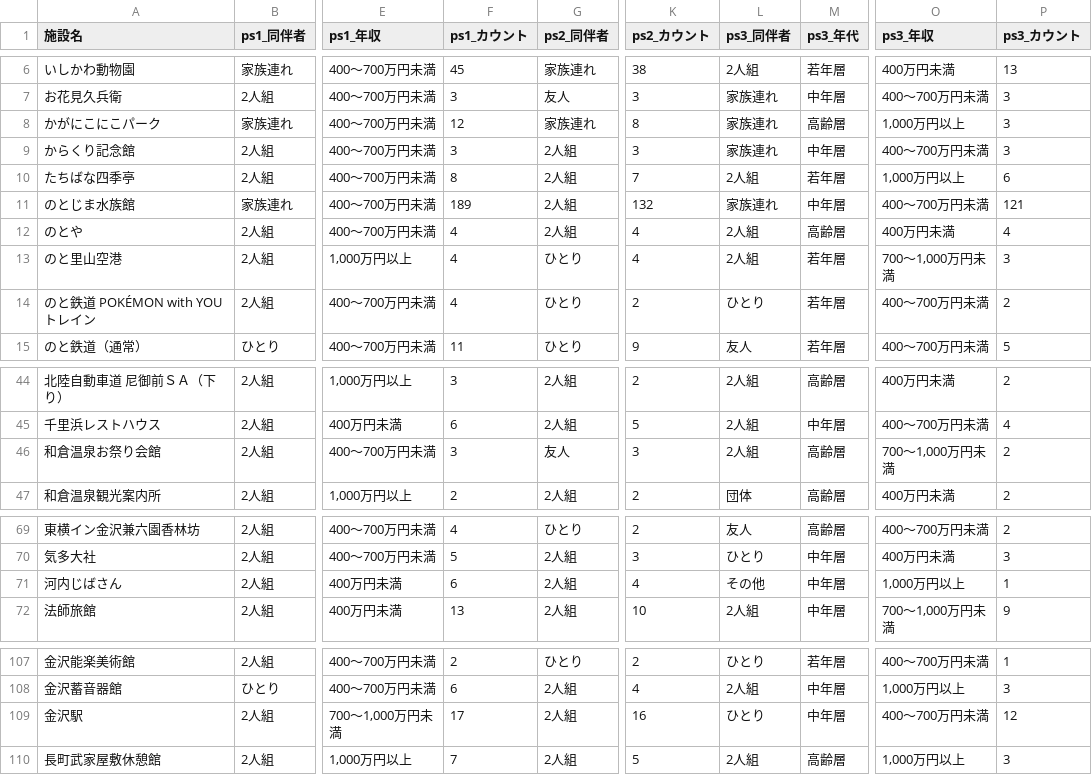
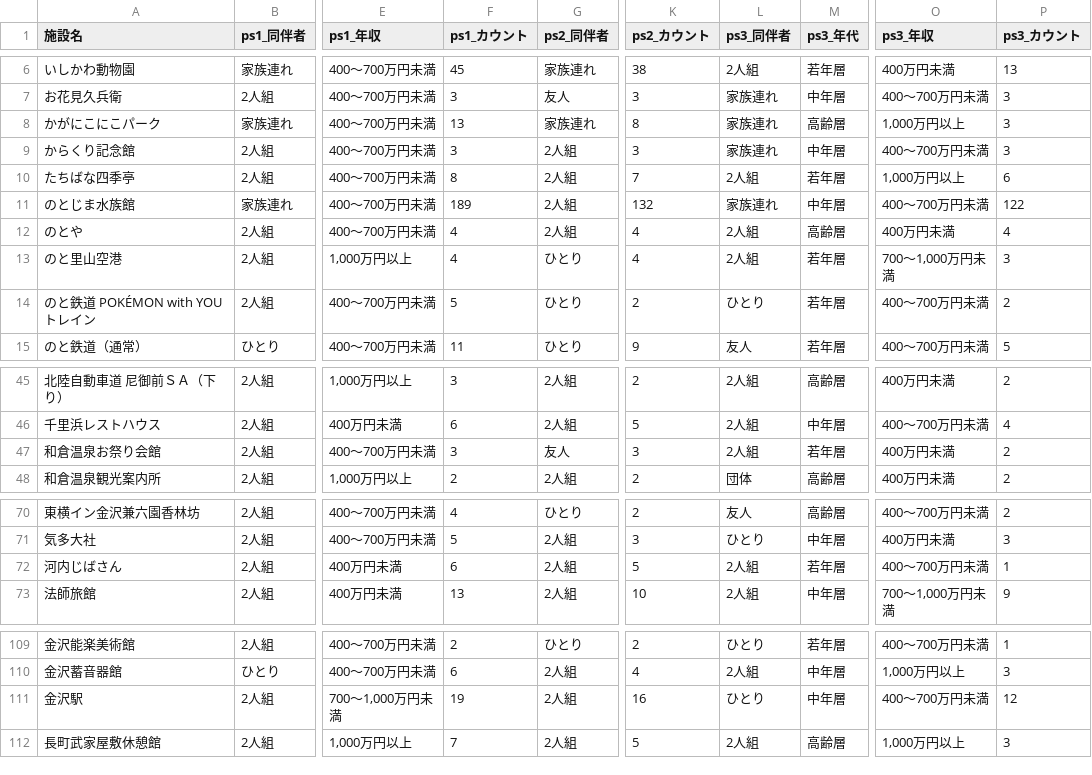
Before and after one commit to codefornoto/TIFO, a CSV file: ishikawa/milli_persona.csv, drawn as a sheet; only a part is shown, gaps mark what is left out; addresses are those after the commit; the diff covers the shown part only; the diff names each change by its address in the sheet, - before the commit and + after, or states it on an @@ line.

```diff
--- a/ishikawa/milli_persona.csv
+++ b/ishikawa/milli_persona.csv
-F8 (ps1_カウント): 12
+F8 (ps1_カウント): 13
-P11 (ps3_カウント): 121
+P11 (ps3_カウント): 122
-F14 (ps1_カウント): 4
+F14 (ps1_カウント): 5
-M47 (ps3_年代): 高齢層
+M47 (ps3_年代): 若年層
-O47 (ps3_年収): 700～1,000万円未満
+O47 (ps3_年収): 400万円未満
-K72 (ps2_カウント): 4
+K72 (ps2_カウント): 5
-L72 (ps3_同伴者): その他
+L72 (ps3_同伴者): 2人組
-M72 (ps3_年代): 中年層
+M72 (ps3_年代): 若年層
-O72 (ps3_年収): 1,000万円以上
+O72 (ps3_年収): 400～700万円未満
-F111 (ps1_カウント): 17
+F111 (ps1_カウント): 19
```
Also changed, not shown: 2 added rows and 18 edited cells elsewhere in this file, ishikawa/milli_score.csv, 1 other file.
